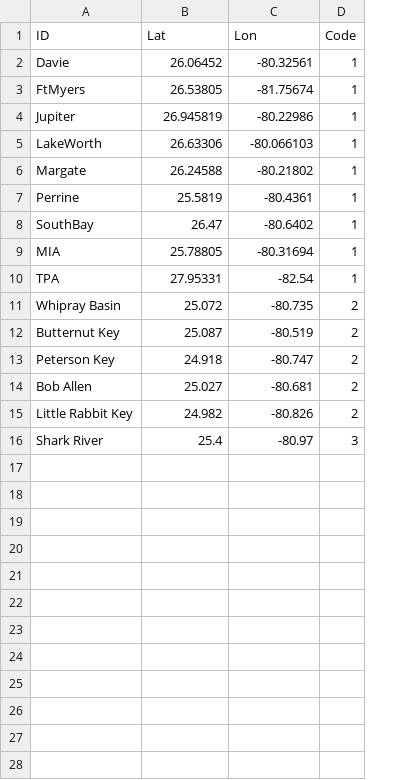
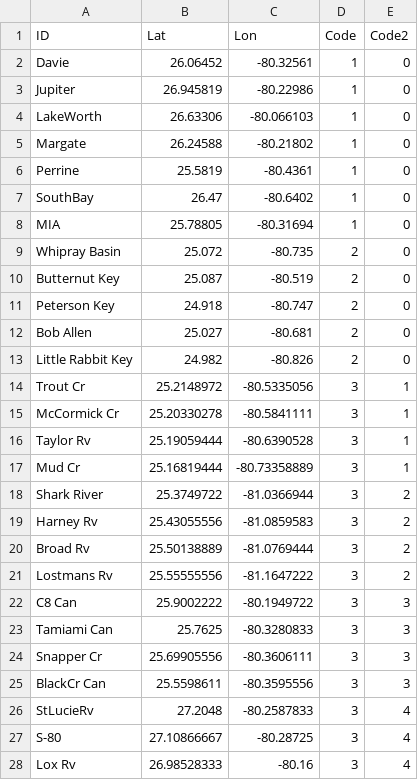
Before and after one commit to USF-IMARS/dep-wq-fine-scale-analysis, a CSV file: data/Report_stations_table.csv, drawn as a sheet; removed rows and columns are numbered as before the commit, all else as after; the diff names each change by its address in the sheet, - before the commit and + after, or states it on an @@ line.

Commit message:
Add files via upload
Updated locations

```diff
--- a/data/Report_stations_table.csv
+++ b/data/Report_stations_table.csv
+column E (Code2), rows 2-13: all 0; row 18: 2
-row 3: FtMyers | 26.53805 | -81.75674 | 1
-row 10: TPA | 27.95331 | -82.54 | 1
+row 14: Trout Cr | 25.2148972 | -80.5335056 | 3 | 1
+row 15: McCormick Cr | 25.20330278 | -80.5841111 | 3 | 1
+row 16: Taylor Rv | 25.19059444 | -80.6390528 | 3 | 1
+row 17: Mud Cr | 25.16819444 | -80.73358889 | 3 | 1
-B18 (Lat): 25.4
+B18 (Lat): 25.3749722
-C18 (Lon): -80.97
+C18 (Lon): -81.0366944
+row 19: Harney Rv | 25.43055556 | -81.0859583 | 3 | 2
+row 20: Broad Rv | 25.50138889 | -81.0769444 | 3 | 2
+row 21: Lostmans Rv | 25.55555556 | -81.1647222 | 3 | 2
+row 22: C8 Can | 25.9002222 | -80.1949722 | 3 | 3
+row 23: Tamiami Can | 25.7625 | -80.3280833 | 3 | 3
+row 24: Snapper Cr | 25.69905556 | -80.3606111 | 3 | 3
+row 25: BlackCr Can | 25.5598611 | -80.3595556 | 3 | 3
+row 26: StLucieRv | 27.2048 | -80.2587833 | 3 | 4
+row 27: S-80 | 27.10866667 | -80.28725 | 3 | 4
+row 28: Lox Rv | 26.98528333 | -80.16 | 3 | 4
```
